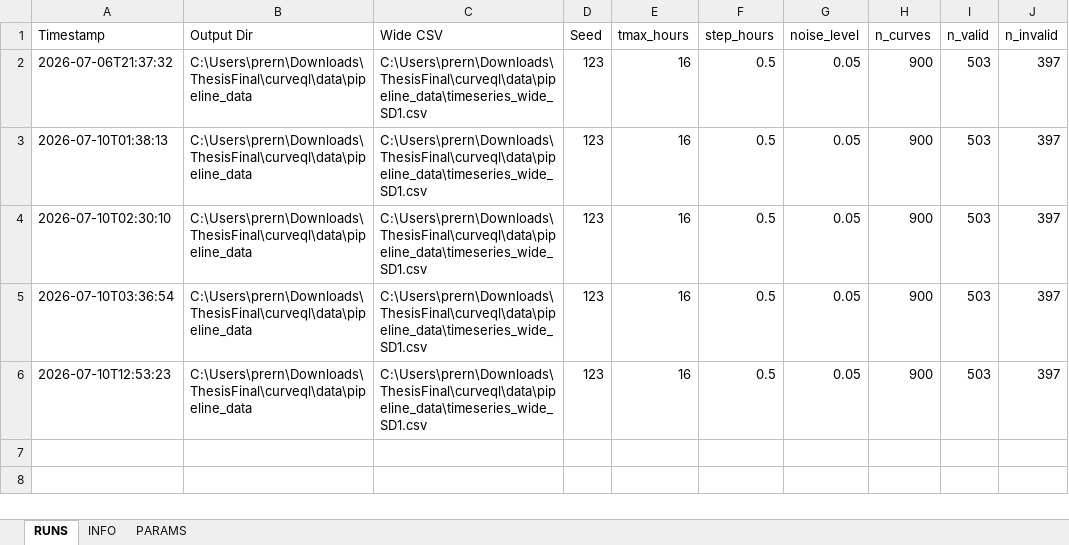
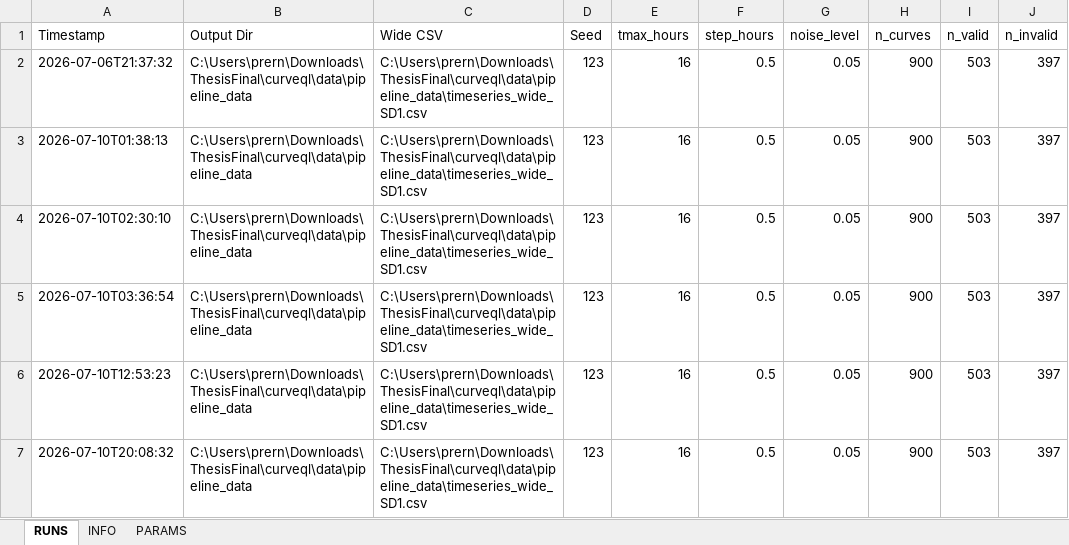
Before and after one commit to prernt/curveql, an Excel workbook: data/pipeline_data/run_info.xlsx, sheet RUNS, drawn as a sheet; values as stored, in another font and other column widths than the file's, no borders; the diff names each change by its address in the sheet, - before the commit and + after, or states it on an @@ line.

```diff
--- a/data/pipeline_data/run_info.xlsx (sheet RUNS)
+++ b/data/pipeline_data/run_info.xlsx (sheet RUNS)
+row 7: 2026-07-10T20:08:32 | C:\Users\prern\Downloads\ThesisFinal\curveql\data\pipeline_data | C:\Users\prern\Downloads\ThesisFinal\curveql\data\pipeline_data\timeseries_wide_SD1.csv | 123 | 16 | 0.5 | 0.05 | 900 | 503 | 397
```
Also changed, not shown: sheet INFO.
